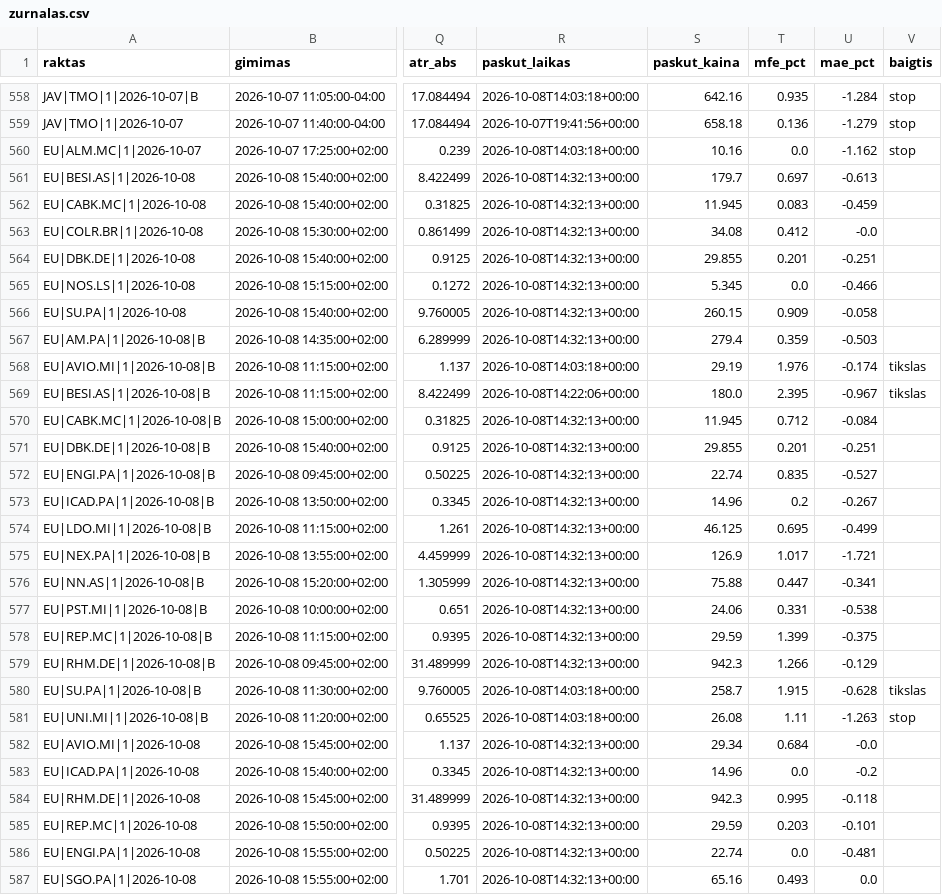
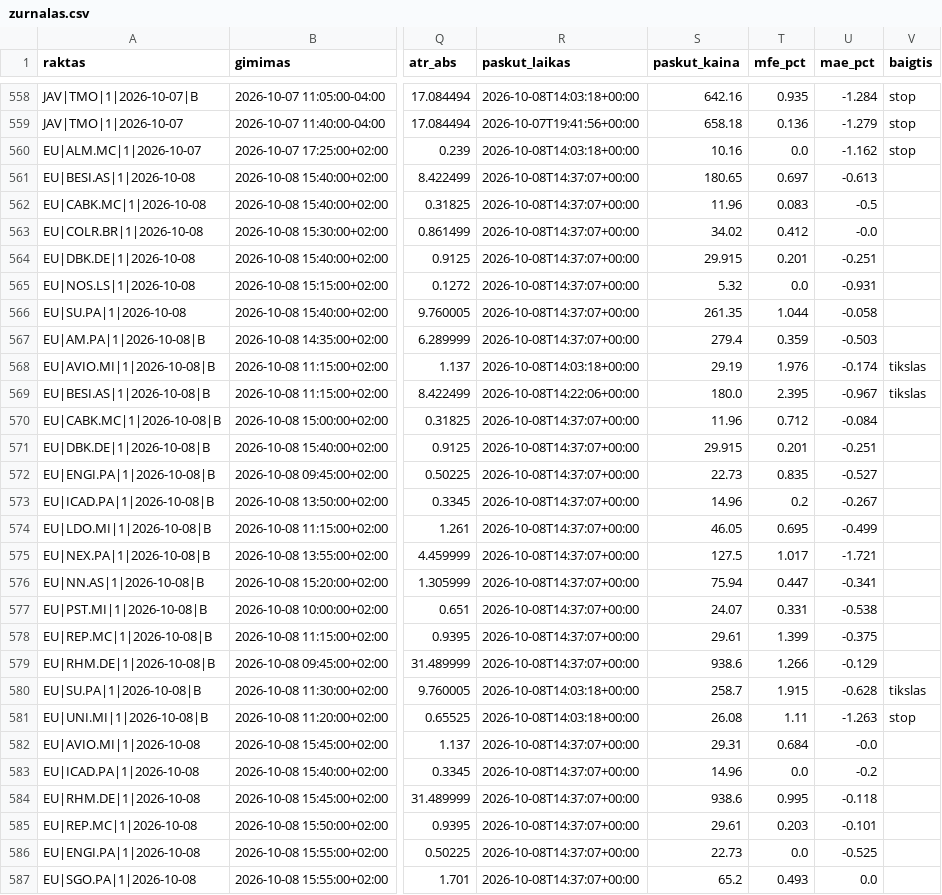
Before and after one commit to MantasBud/Detektorius, a CSV file: docs/zurnalas.csv, drawn as a sheet; only a part is shown, gaps mark what is left out; the diff covers the shown part only; the diff names each change by its address in the sheet, - before the commit and + after, or states it on an @@ line.

```diff
--- a/docs/zurnalas.csv
+++ b/docs/zurnalas.csv
-R561:R567 (paskut_laikas): 2026-10-08T14:32:13+00:00
+R561:R567 (paskut_laikas): 2026-10-08T14:37:07+00:00
-S561 (paskut_kaina): 179.7
+S561 (paskut_kaina): 180.65
-S562 (paskut_kaina): 11.945
+S562 (paskut_kaina): 11.96
-U562 (mae_pct): -0.459
+U562 (mae_pct): -0.5
-S563 (paskut_kaina): 34.08
+S563 (paskut_kaina): 34.02
-S564 (paskut_kaina): 29.855
+S564 (paskut_kaina): 29.915
-S565 (paskut_kaina): 5.345
+S565 (paskut_kaina): 5.32
-U565 (mae_pct): -0.466
+U565 (mae_pct): -0.931
-S566 (paskut_kaina): 260.15
+S566 (paskut_kaina): 261.35
-T566 (mfe_pct): 0.909
+T566 (mfe_pct): 1.044
-R570:R579 (paskut_laikas): 2026-10-08T14:32:13+00:00
+R570:R579 (paskut_laikas): 2026-10-08T14:37:07+00:00
-S570 (paskut_kaina): 11.945
+S570 (paskut_kaina): 11.96
-S571 (paskut_kaina): 29.855
+S571 (paskut_kaina): 29.915
-S572 (paskut_kaina): 22.74
+S572 (paskut_kaina): 22.73
-S574 (paskut_kaina): 46.125
+S574 (paskut_kaina): 46.05
-S575 (paskut_kaina): 126.9
+S575 (paskut_kaina): 127.5
-S576 (paskut_kaina): 75.88
+S576 (paskut_kaina): 75.94
-S577 (paskut_kaina): 24.06
+S577 (paskut_kaina): 24.07
-S578 (paskut_kaina): 29.59
+S578 (paskut_kaina): 29.61
-S579 (paskut_kaina): 942.3
+S579 (paskut_kaina): 938.6
-R582:R587 (paskut_laikas): 2026-10-08T14:32:13+00:00
+R582:R587 (paskut_laikas): 2026-10-08T14:37:07+00:00
-S582 (paskut_kaina): 29.34
+S582 (paskut_kaina): 29.31
-S584 (paskut_kaina): 942.3
+S584 (paskut_kaina): 938.6
-S585 (paskut_kaina): 29.59
+S585 (paskut_kaina): 29.61
-S586 (paskut_kaina): 22.74
+S586 (paskut_kaina): 22.73
-U586 (mae_pct): -0.481
+U586 (mae_pct): -0.525
-S587 (paskut_kaina): 65.16
+S587 (paskut_kaina): 65.2
```
Also changed, not shown: 36 edited cells elsewhere in this file, 2 other files.
